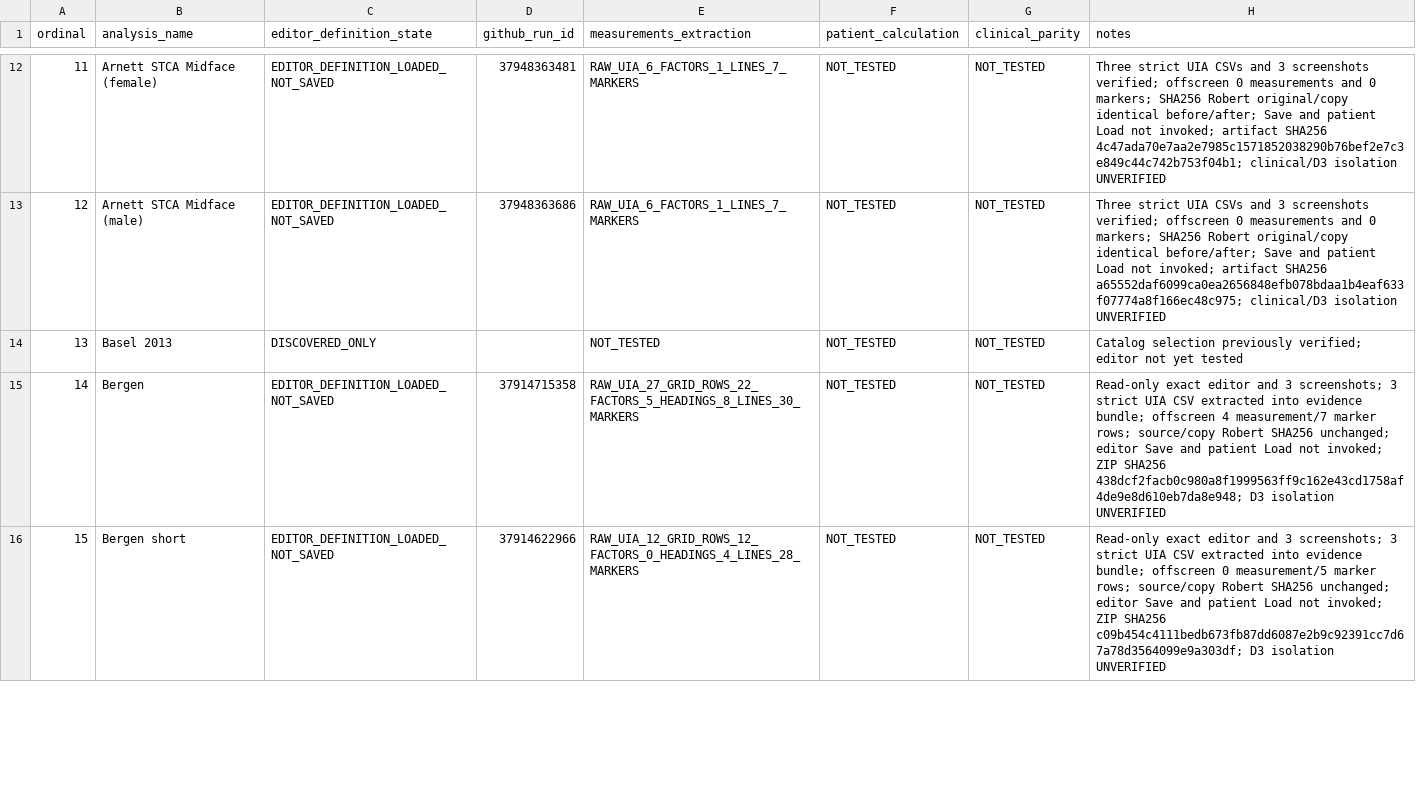
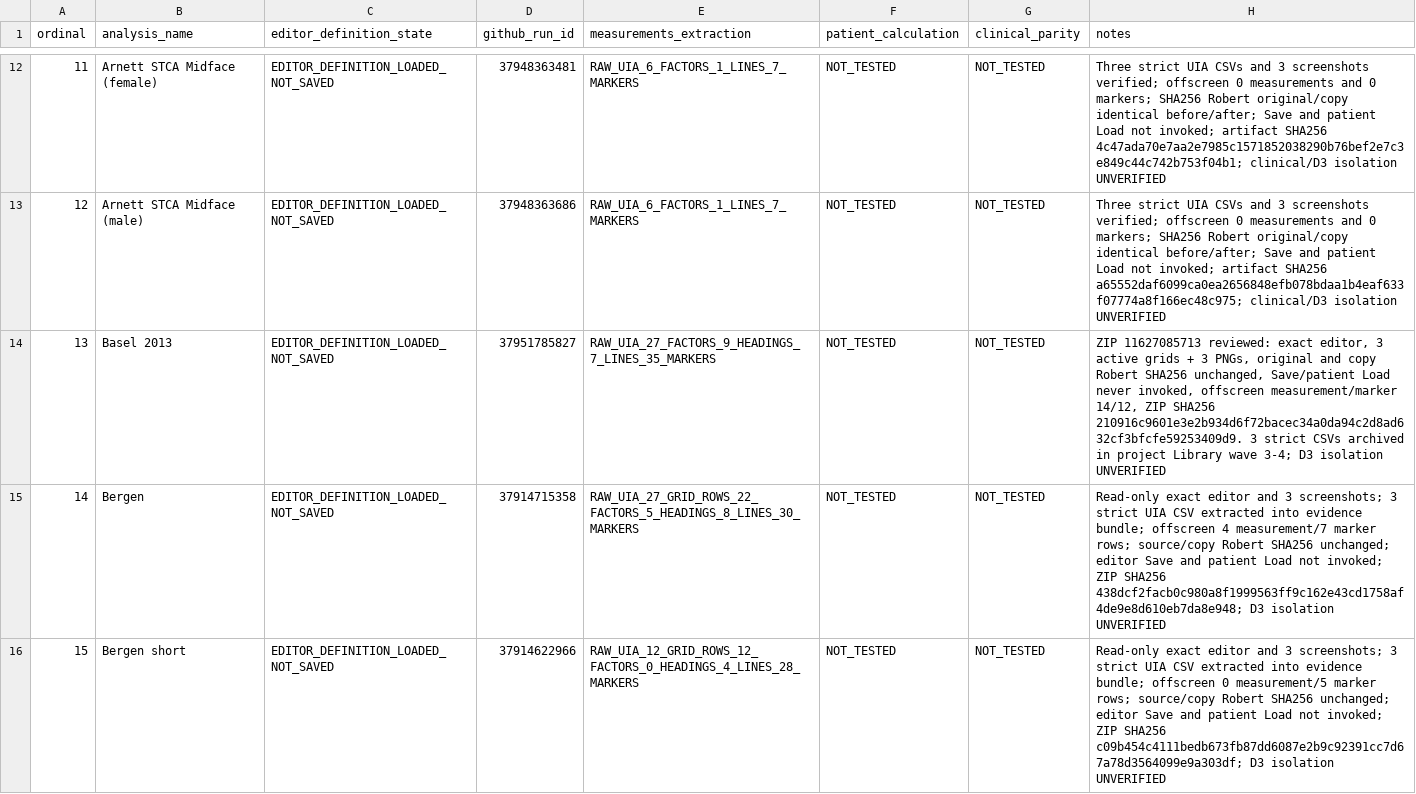
Before and after one commit to hraaaaf/Digital_crown, a CSV file: docs/audits/data/FACAD_314_D1C_EDITOR_DEFINITIONS_LEDGER_2026-10-09.csv, drawn as a sheet; only a part is shown, gaps mark what is left out; the diff covers the shown part only.

Commit message:
docs(facad): audit waves 3–4 strict UIA, 44/65 observed; archive SHA256 and source locations

```diff
--- a/docs/audits/data/FACAD_314_D1C_EDITOR_DEFINITIONS_LEDGER_2026-10-09.csv
+++ b/docs/audits/data/FACAD_314_D1C_EDITOR_DEFINITIONS_LEDGER_2026-10-09.csv
@@ -13,3 +13,3 @@ ordinal,analysis_name,editor_definition_state,github_run_id,measurements_extract
 "12","Arnett STCA Midface (male)","EDITOR_DEFINITION_LOADED_NOT_SAVED","37948363686","RAW_UIA_6_FACTORS_1_LINES_7_MARKERS","NOT_TESTED","NOT_TESTED","Three strict UIA CSVs and 3 screenshots verified; offscreen 0 measurements and 0 markers; SHA256 Robert original/copy identical before/after; Save and patient Load not invoked; artifact SHA256 a65552daf6099ca0ea2656848efb078bdaa1b4eaf633f07774a8f166ec48c975; clinical/D3 isolation UNVERIFIED"
-"13","Basel 2013","DISCOVERED_ONLY","","NOT_TESTED","NOT_TESTED","NOT_TESTED","Catalog selection previously verified; editor not yet tested"
+"13","Basel 2013","EDITOR_DEFINITION_LOADED_NOT_SAVED","37951785827","RAW_UIA_27_FACTORS_9_HEADINGS_7_LINES_35_MARKERS","NOT_TESTED","NOT_TESTED","ZIP 11627085713 reviewed: exact editor, 3 active grids + 3 PNGs, original and copy Robert SHA256 unchanged, Save/patient Load never invoked, offscreen measurement/marker 14/12, ZIP SHA256 210916c9601e3e2b934d6f72bacec34a0da94c2d8ad632cf3bfcfe59253409d9. 3 strict CSVs archived in project Library wave 3-4; D3 isolation UNVERIFIED"
 "14","Bergen","EDITOR_DEFINITION_LOADED_NOT_SAVED","37914715358","RAW_UIA_27_GRID_ROWS_22_FACTORS_5_HEADINGS_8_LINES_30_MARKERS","NOT_TESTED","NOT_TESTED","Read-only exact editor and 3 screenshots; 3 strict UIA CSV extracted into evidence bundle; offscreen 4 measurement/7 marker rows; source/copy Robert SHA256 unchanged; editor Save and patient Load not invoked; ZIP SHA256 438dcf2facb0c980a8f1999563ff9c162e43cd1758af4de9e8d610eb7da8e948; D3 isolation UNVERIFIED"
```
Also changed, not shown: 60 edited cells elsewhere in this file, 1 other file.
